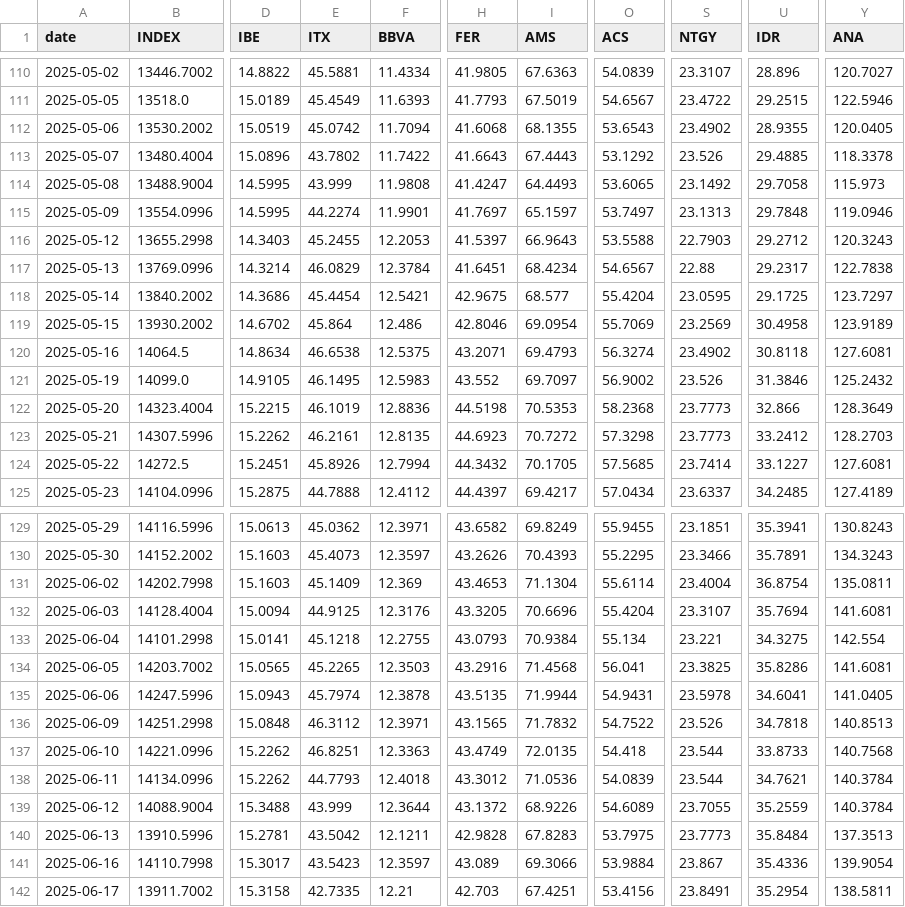
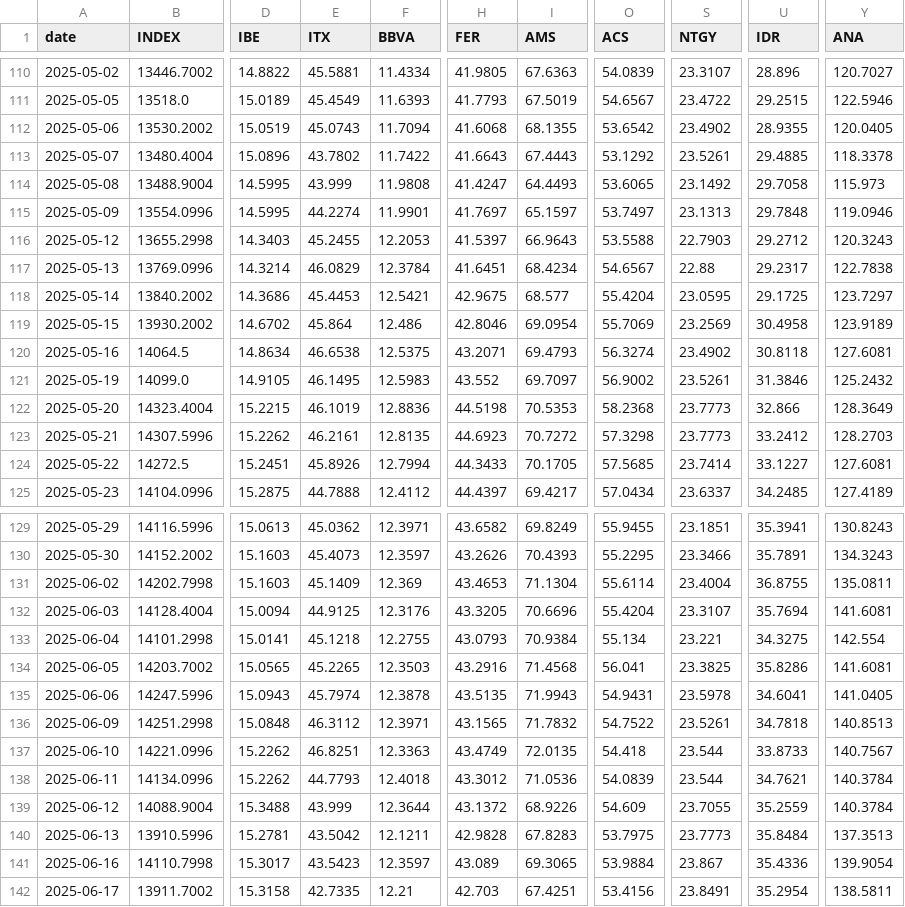
Before and after one commit to VerJokiel/FRANKFURT08, a CSV file: data/markets/ibex35_prices.csv, drawn as a sheet; only a part is shown, gaps mark what is left out; the diff covers the shown part only; the diff names each change by its address in the sheet, - before the commit and + after, or states it on an @@ line.

```diff
--- a/data/markets/ibex35_prices.csv
+++ b/data/markets/ibex35_prices.csv
-E112 (ITX): 45.0742
+E112 (ITX): 45.0743
-O112 (ACS): 53.6543
+O112 (ACS): 53.6542
-S113 (NTGY): 23.526
+S113 (NTGY): 23.5261
-E118 (ITX): 45.4454
+E118 (ITX): 45.4453
-S121 (NTGY): 23.526
+S121 (NTGY): 23.5261
-H124 (FER): 44.3432
+H124 (FER): 44.3433
-U131 (IDR): 36.8754
+U131 (IDR): 36.8755
-I135 (AMS): 71.9944
+I135 (AMS): 71.9943
-S136 (NTGY): 23.526
+S136 (NTGY): 23.5261
-Y137 (ANA): 140.7568
+Y137 (ANA): 140.7567
-O139 (ACS): 54.6089
+O139 (ACS): 54.609
-I141 (AMS): 69.3066
+I141 (AMS): 69.3065
```
Also changed, not shown: 53 edited cells elsewhere in this file, data/markets/cac40_prices.csv, data/markets/ftse100_prices.csv, 7 other files.
